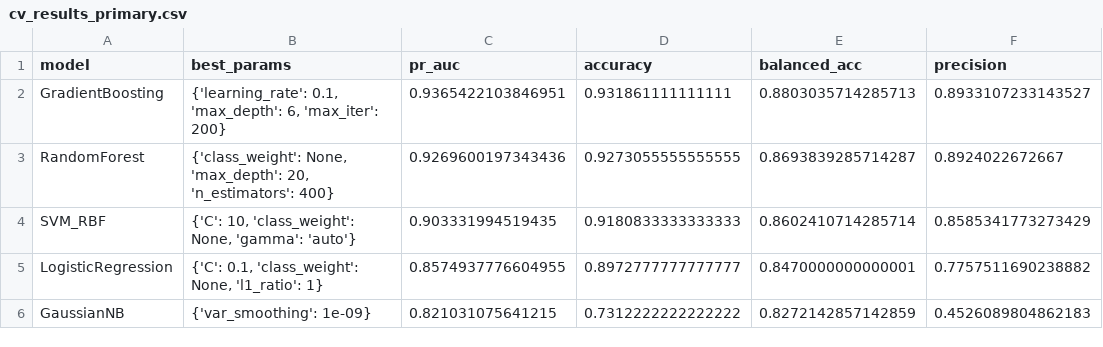
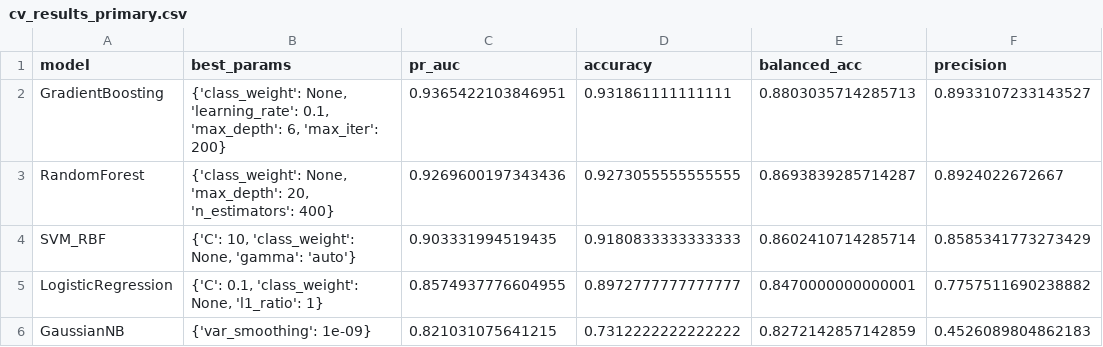
Before and after one commit to DipiAreum04/Team-1-Project, a CSV file: results/cv_results_primary.csv, drawn as a sheet; only a part is shown; the diff names each change by its address in the sheet, - before the commit and + after, or states it on an @@ line.

```diff
--- a/results/cv_results_primary.csv
+++ b/results/cv_results_primary.csv
-B2 (best_params): {'learning_rate': 0.1, 'max_depth':…
+B2 (best_params): {'class_weight': None, 'learning_rate': 0.1, 'max_depth':…
```
Also changed, not shown: 5 other files.
